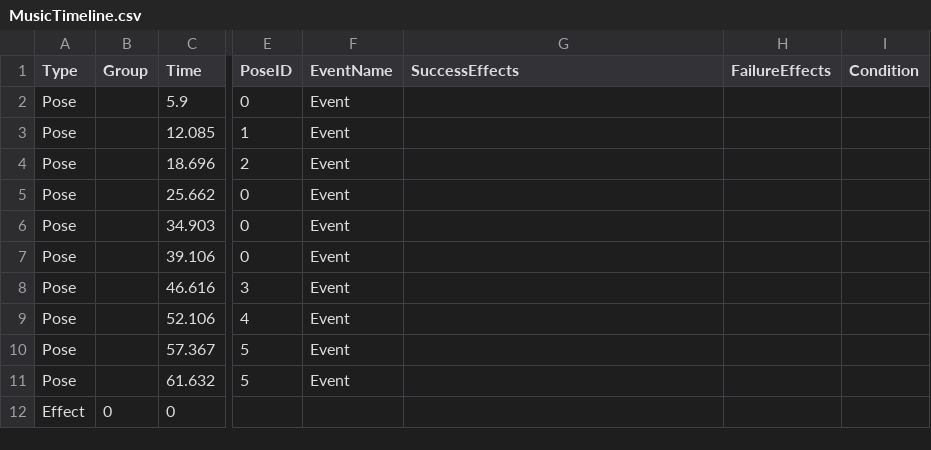
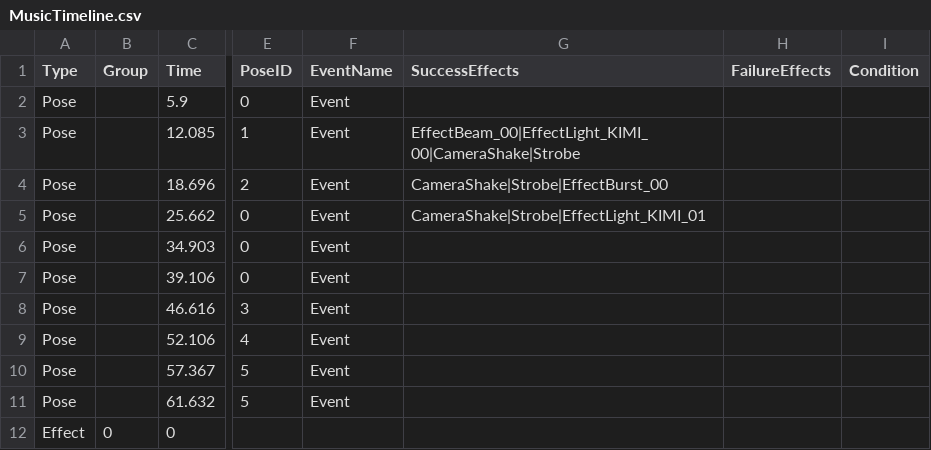
Before and after one commit to 24cu0307-maker/muscle_Number2, a CSV file: Assets/Resources/MusicTimeline.csv, drawn as a sheet; only a part is shown, gaps mark what is left out; the diff names each change by its address in the sheet, - before the commit and + after, or states it on an @@ line.

```diff
--- a/Assets/Resources/MusicTimeline.csv
+++ b/Assets/Resources/MusicTimeline.csv
-G3 (SuccessEffects): (empty)
+G3 (SuccessEffects): EffectBeam_00|EffectLight_KIMI_00|CameraShake|Strobe
-G4 (SuccessEffects): (empty)
+G4 (SuccessEffects): CameraShake|Strobe|EffectBurst_00
-G5 (SuccessEffects): (empty)
+G5 (SuccessEffects): CameraShake|Strobe|EffectLight_KIMI_01
```
Also changed, not shown: Assets/Resources/PoseTimeFlow.csv, 3 other files.
